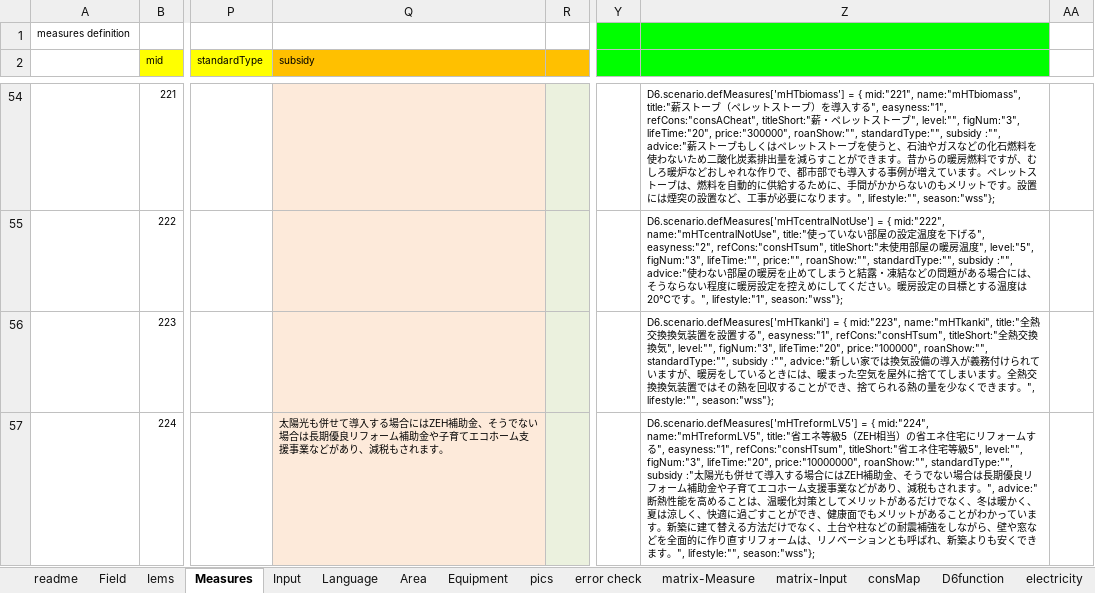
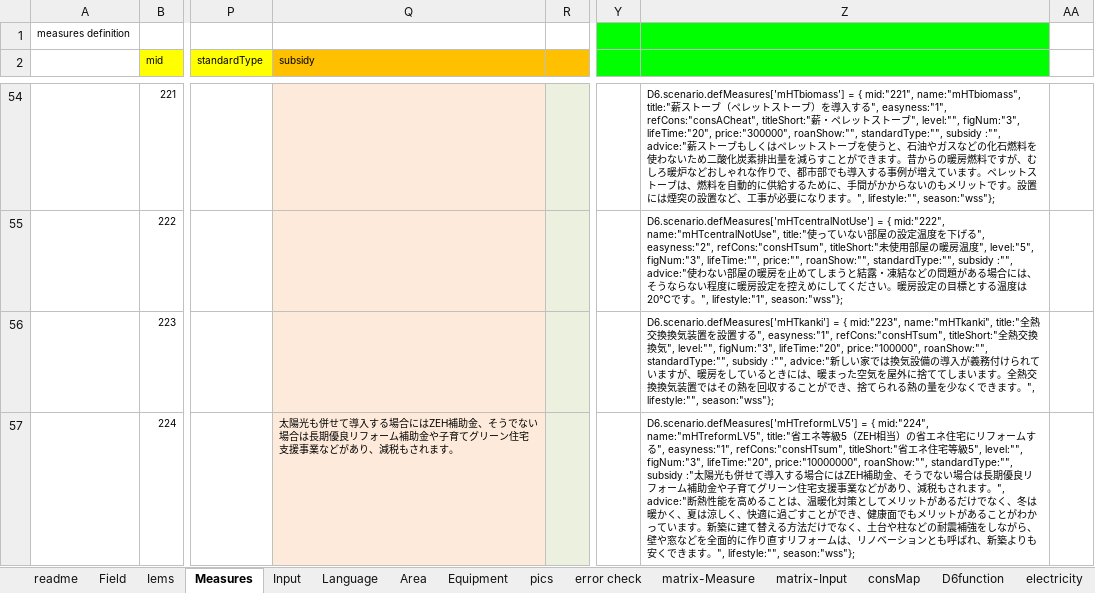
Before and after one commit to hinodeyasuzuki/d62, an Excel workbook: logic_JP/D6v3_home_japan.xlsx, sheet Measures, drawn as a sheet; only a part is shown, gaps mark what is left out; values as stored, in another font and other column widths than the file's, no borders; the diff covers the shown part only; the diff names each change by its address in the sheet, - before the commit and + after, or states it on an @@ line.

```diff
--- a/logic_JP/D6v3_home_japan.xlsx (sheet Measures)
+++ b/logic_JP/D6v3_home_japan.xlsx (sheet Measures)
-Q57 (subsidy): …や子育てエコホーム支援事業…
+Q57 (subsidy): …や子育てグリーン住宅支援事業…
-Z57: …や子育てエコホーム支援事業…
+Z57: …や子育てグリーン住宅支援事業…
```
Also changed, not shown: 43 edited cells elsewhere in this sheet, sheet Input, 8 other files.
